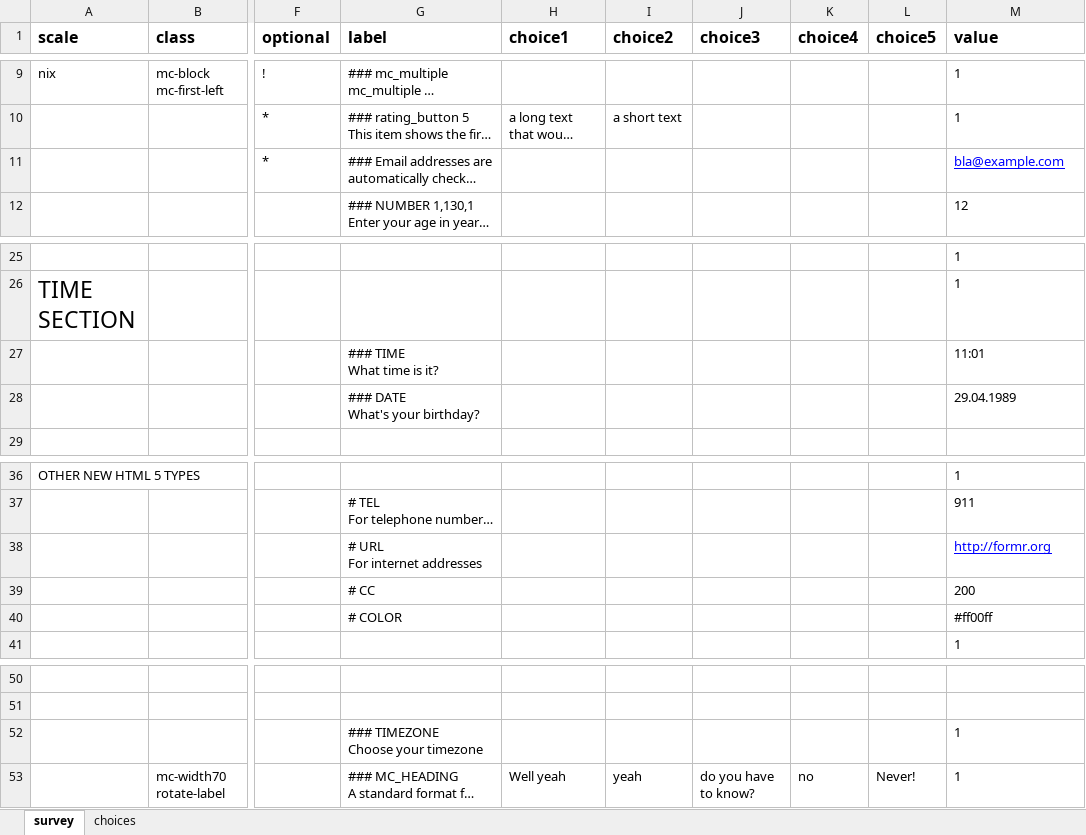
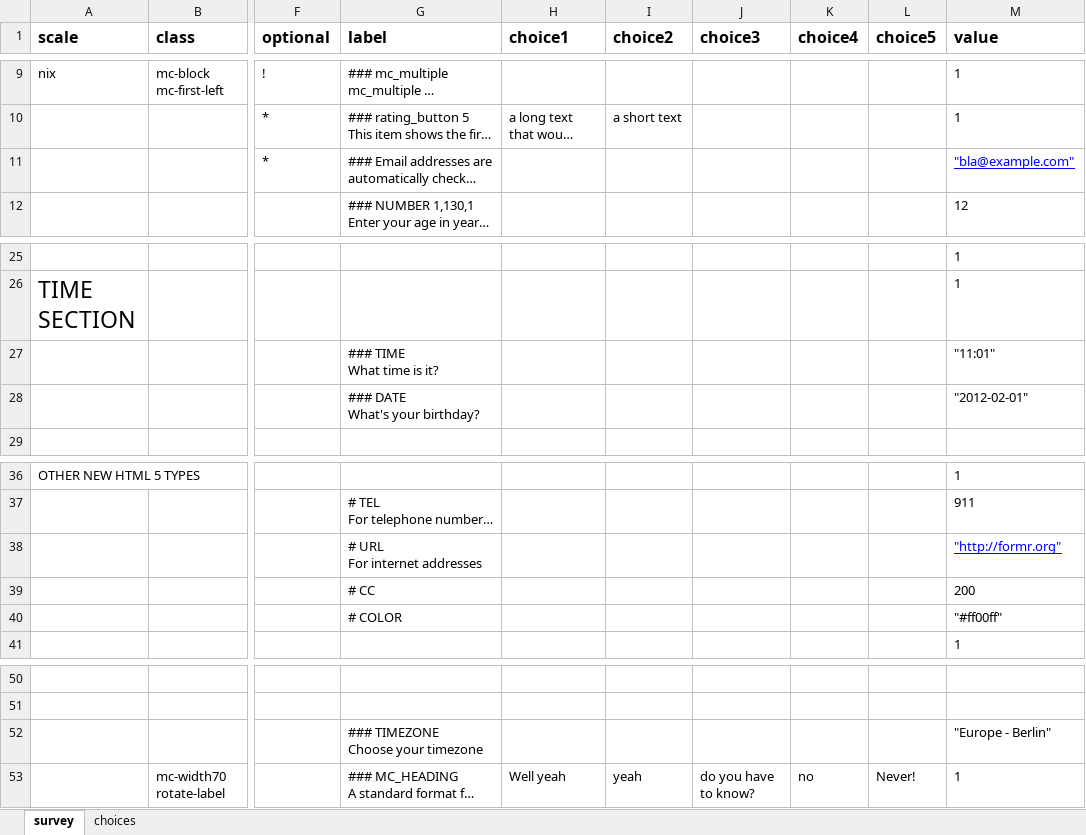
Before and after one commit to rubenarslan/formr.org, an Excel workbook: documentation/example_surveys/all_widgets_with_values.xlsx, sheet survey, drawn as a sheet; only a part is shown, gaps mark what is left out; long unchanged cells end in …; values as stored, in another font and other column widths than the file's, no borders; the diff names each change by its address in the sheet, - before the commit and + after, or states it on an @@ line.

Commit message:
don't let show if, dynamic value fail silently

```diff
--- a/documentation/example_surveys/all_widgets_with_values.xlsx (sheet survey)
+++ b/documentation/example_surveys/all_widgets_with_values.xlsx (sheet survey)
-M11 (value): bla@example.com
+M11 (value): "bla@example.com"
-M27 (value): 11:01
+M27 (value): "11:01"
-M28 (value): 29.04.1989
+M28 (value): "2012-02-01"
-M38 (value): http://formr.org
+M38 (value): "http://formr.org"
-M40 (value): #ff00ff
+M40 (value): "#ff00ff"
-M52 (value): 1
+M52 (value): "Europe - Berlin"
```
Also changed, not shown: 3 other files.
